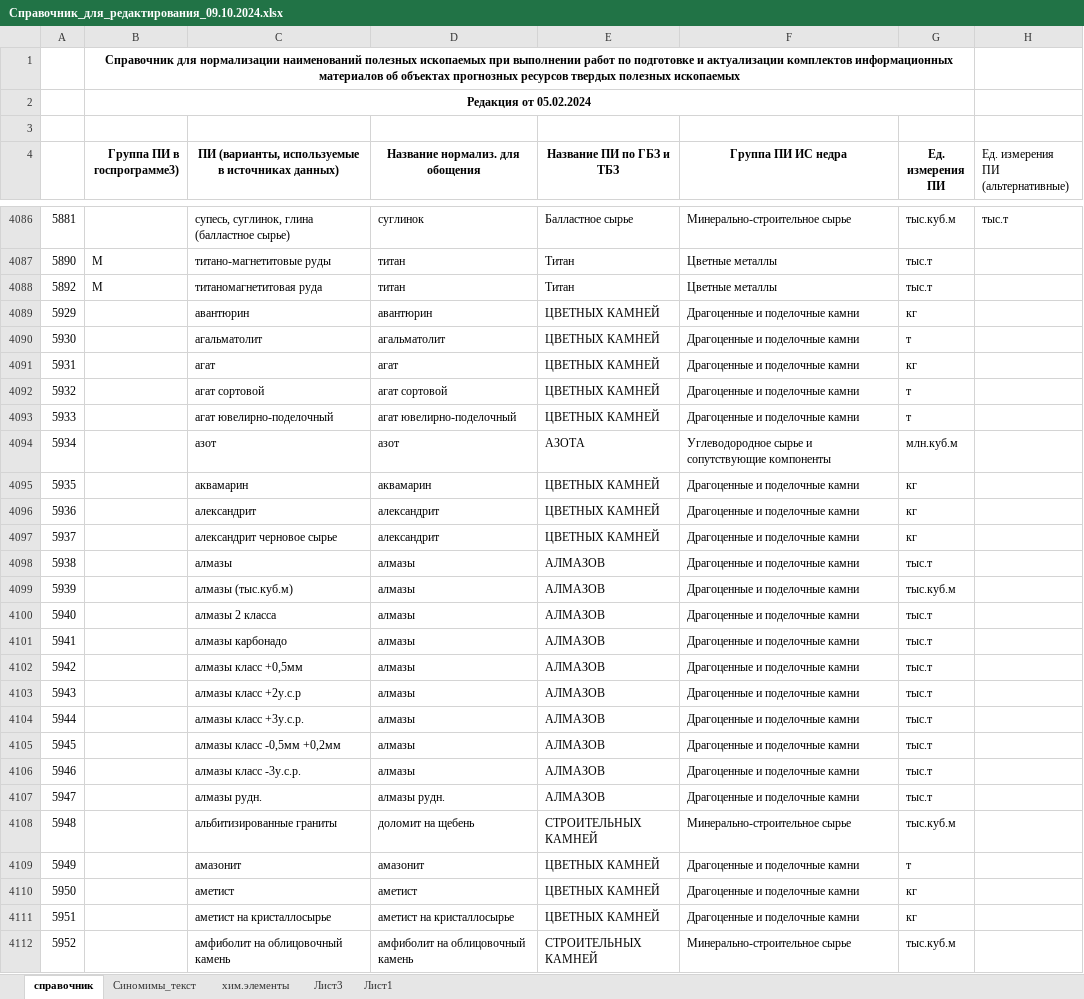
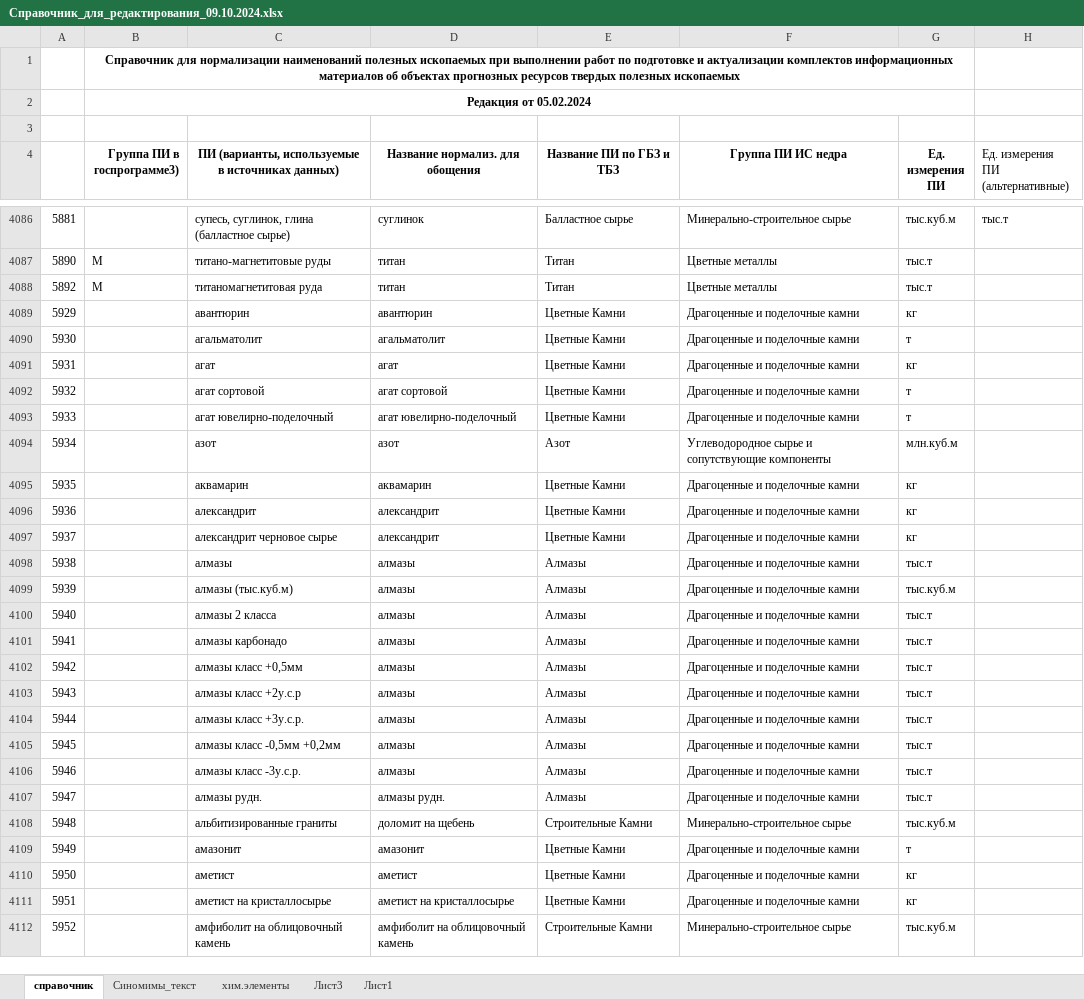
Before and after one commit to Gimmyhat/mineral_classifier_simple, an Excel workbook: Справочник_для_редактирования_09.10.2024.xlsx, sheet справочник, drawn as a sheet; only a part is shown, gaps mark what is left out; values as stored, in another font and other column widths than the file's, no borders; the diff covers the shown part only; the diff names each change by its address in the sheet, - before the commit and + after, or states it on an @@ line.

```diff
--- a/Справочник_для_редактирования_09.10.2024.xlsx (sheet справочник)
+++ b/Справочник_для_редактирования_09.10.2024.xlsx (sheet справочник)
-E4089:E4093 (Название ПИ по ГБЗ и ТБЗ): ЦВЕТНЫХ КАМНЕЙ
+E4089:E4093 (Название ПИ по ГБЗ и ТБЗ): Цветные Камни
-E4094 (Название ПИ по ГБЗ и ТБЗ): АЗОТА
+E4094 (Название ПИ по ГБЗ и ТБЗ): Азот
-E4095:E4097 (Название ПИ по ГБЗ и ТБЗ): ЦВЕТНЫХ КАМНЕЙ
+E4095:E4097 (Название ПИ по ГБЗ и ТБЗ): Цветные Камни
-E4098:E4107 (Название ПИ по ГБЗ и ТБЗ): АЛМАЗОВ
+E4098:E4107 (Название ПИ по ГБЗ и ТБЗ): Алмазы
-E4108 (Название ПИ по ГБЗ и ТБЗ): СТРОИТЕЛЬНЫХ КАМНЕЙ
+E4108 (Название ПИ по ГБЗ и ТБЗ): Строительные Камни
-E4109:E4111 (Название ПИ по ГБЗ и ТБЗ): ЦВЕТНЫХ КАМНЕЙ
+E4109:E4111 (Название ПИ по ГБЗ и ТБЗ): Цветные Камни
-E4112 (Название ПИ по ГБЗ и ТБЗ): СТРОИТЕЛЬНЫХ КАМНЕЙ
+E4112 (Название ПИ по ГБЗ и ТБЗ): Строительные Камни
```
Also changed, not shown: 532 edited cells elsewhere in this sheet, 47 other files.
